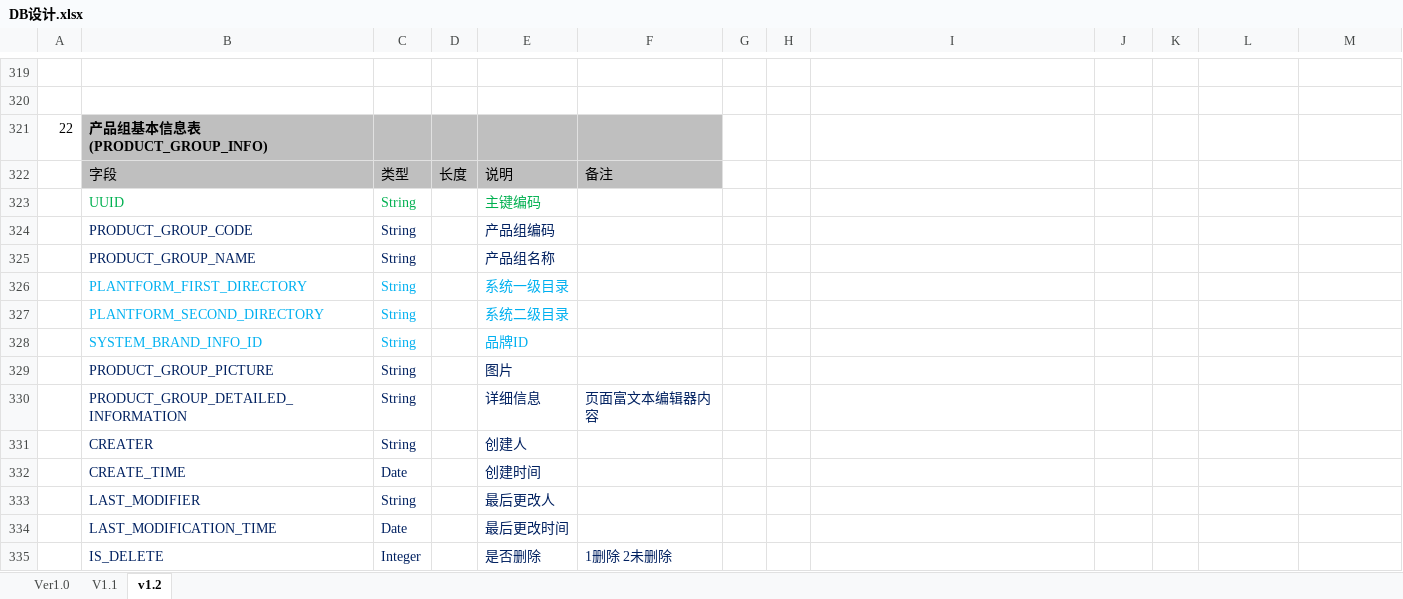
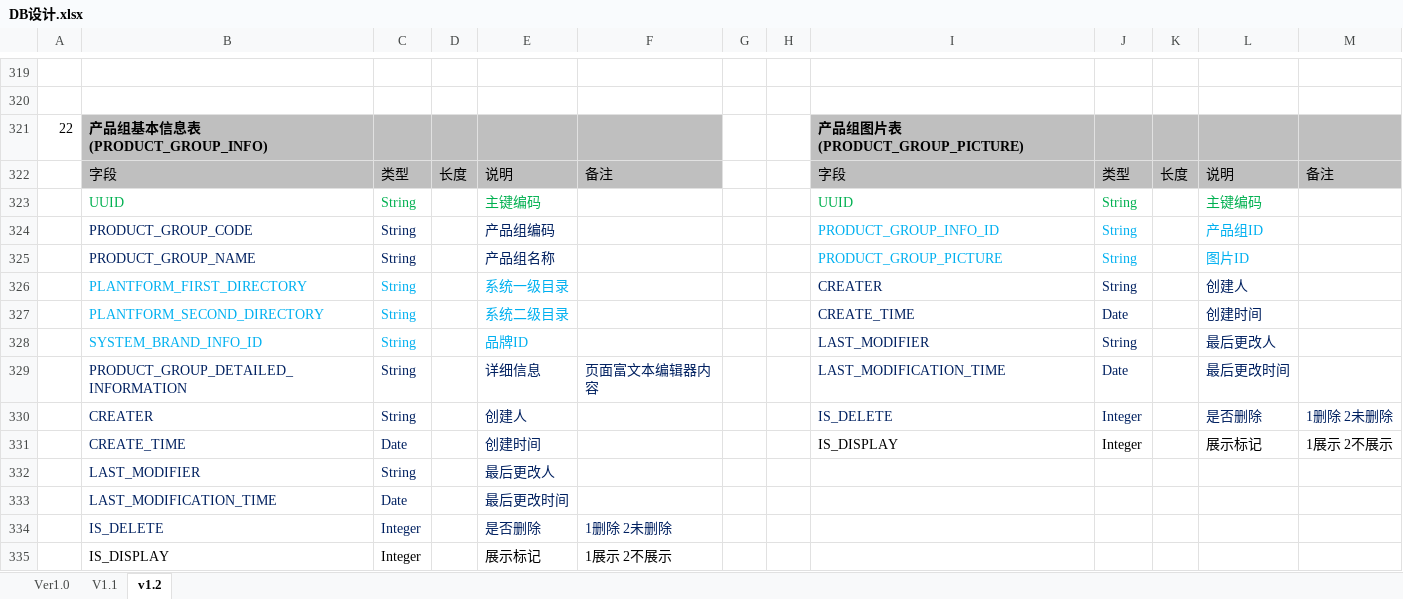
Before and after one commit to uie1027/IcpForCitln, an Excel workbook: icpForCitln/doc/DB设计.xlsx, sheet v1.2, drawn as a sheet; only a part is shown, gaps mark what is left out; the shorter side is filled out with more unchanged rows; values as stored, in another font and other column widths than the file's, no borders; removed rows and columns are numbered as before the commit, all else as after; the diff names each change by its address in the sheet, - before the commit and + after, or states it on an @@ line.

```diff
--- a/icpForCitln/doc/DB设计.xlsx (sheet v1.2)
+++ b/icpForCitln/doc/DB设计.xlsx (sheet v1.2)
-I321: (empty)
+I321: 产品组图片表(PRODUCT_GROUP_PICTURE)
-I321:M322 fill: none
+I321:M322 fill: #BFBFBF
-I322: (empty)
+I322: 字段
-J322: (empty)
+J322: 类型
-K322: (empty)
+K322: 长度
-L322: (empty)
+L322: 说明
-M322: (empty)
+M322: 备注
-I323: (empty)
+I323: UUID
-J323:J326: (empty)
+J323:J326: String
-L323: (empty)
+L323: 主键编码
-I324: (empty)
+I324: PRODUCT_GROUP_INFO_ID
-L324: (empty)
+L324: 产品组ID
-I325: (empty)
+I325: PRODUCT_GROUP_PICTURE
-L325: (empty)
+L325: 图片ID
-I326: (empty)
+I326: CREATER
-L326: (empty)
+L326: 创建人
-I327: (empty)
+I327: CREATE_TIME
-J327: (empty)
+J327: Date
-L327: (empty)
+L327: 创建时间
-I328: (empty)
+I328: LAST_MODIFIER
-J328: (empty)
+J328: String
-L328: (empty)
+L328: 最后更改人
-row 329:  | PRODUCT_GROUP_PICTURE | String |  | 图片
-I329: (empty)
+I329: LAST_MODIFICATION_TIME
-J329: (empty)
+J329: Date
-L329: (empty)
+L329: 最后更改时间
-row 331:  | CREATER | String |  | 创建人
-row 332:  | CREATE_TIME | Date |  | 创建时间
+row 330:  | CREATER | String |  | 创建人 |  |  |  | IS_DELETE | Integer |  | 是否删除 | 1删除 2未删除
+row 331:  | CREATE_TIME | Date |  | 创建时间 |  |  |  | IS_DISPLAY | Integer |  | 展示标记 | 1展示 2不展示
```
Also changed, not shown: 5 other files.
